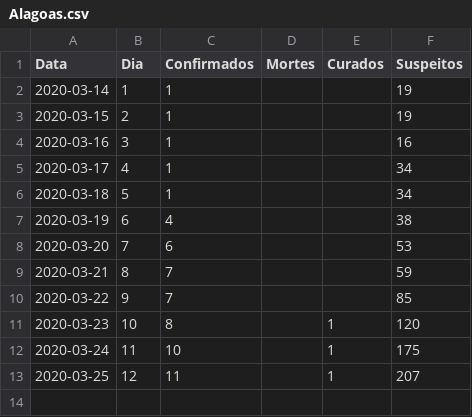
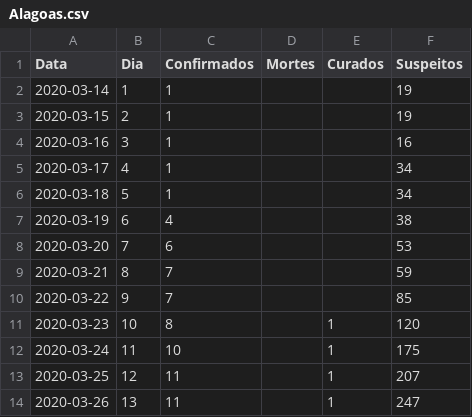
Before and after one commit to ismaeldamiao/Fisica-Computacional, a CSV file: c/covid19/data/Alagoas.csv, drawn as a sheet.

```diff
--- a/c/covid19/data/Alagoas.csv
+++ b/c/covid19/data/Alagoas.csv
@@ -13 +13,2 @@ Data,Dia,Confirmados,Mortes,Curados,Suspeitos
 2020-03-25,12,11,,1,207
+2020-03-26,13,11,,1,247
```
Also changed, not shown: c/covid19/data/Brasil.csv.
